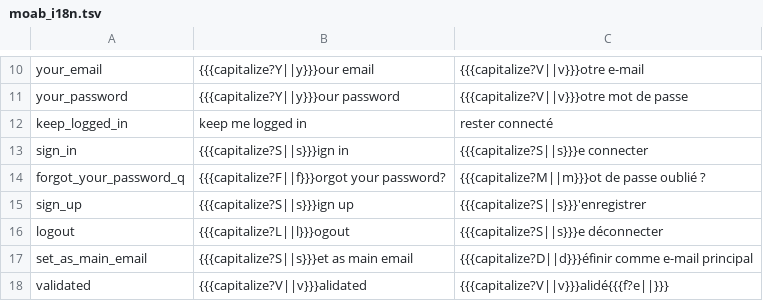
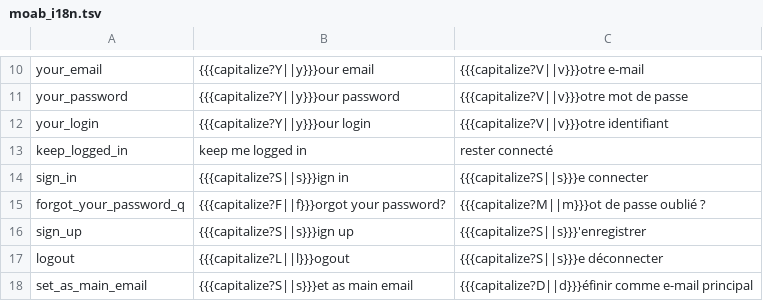
Before and after one commit to jaapb/moab, a TSV file: assets/moab_i18n.tsv, drawn as a sheet; only a part is shown, gaps mark what is left out; the shorter side is filled out with more unchanged rows; the diff names each change by its address in the sheet, - before the commit and + after, or states it on an @@ line.

Commit message:
Replaced Os_user_box by Moab user_box

```diff
--- a/assets/moab_i18n.tsv
+++ b/assets/moab_i18n.tsv
+row 12: your_login | {{{capitalize?Y||y}}}our login | {{{capitalize?V||v}}}otre identifiant
```
Also changed, not shown: 4 other files.
